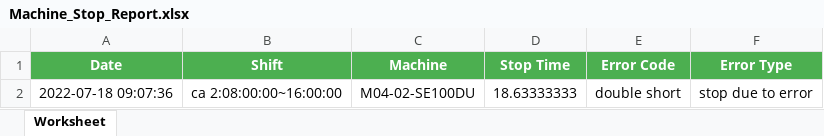
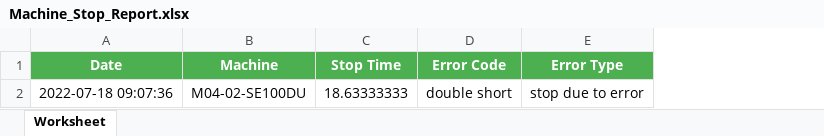
Before and after one commit to theanh1810/Nidec-OEE, an Excel workbook: public/export/machine-stop/Machine_Stop_Report.xlsx, sheet Worksheet, drawn as a sheet; values as stored, in another font and other column widths than the file's, no borders; the diff names each change by its address in the sheet, - before the commit and + after, or states it on an @@ line.

```diff
--- a/public/export/machine-stop/Machine_Stop_Report.xlsx (sheet Worksheet)
+++ b/public/export/machine-stop/Machine_Stop_Report.xlsx (sheet Worksheet)
-column B (Shift), row 2: ca 2:08:00:00~16:00:00
```
Also changed, not shown: 12 other files.
